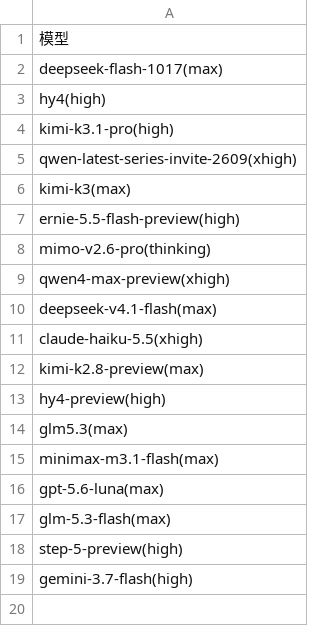
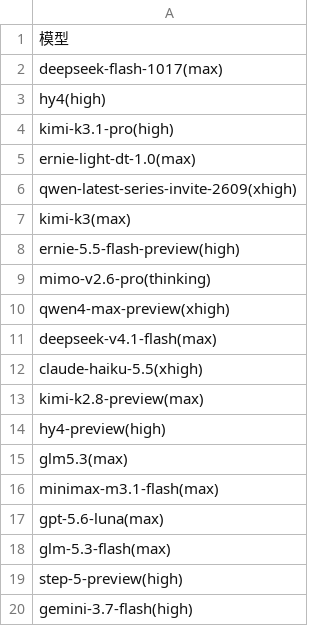
Before and after one commit to snnh/code_bench, a CSV file: docs/data/code_bench/v1.5-rank.csv, drawn as a sheet.

```diff
--- a/docs/data/code_bench/v1.5-rank.csv
+++ b/docs/data/code_bench/v1.5-rank.csv
@@ -4,2 +4,3 @@
 "kimi-k3.1-pro(high)"
+"ernie-light-dt-1.0(max)"
 "qwen-latest-series-invite-2609(xhigh)"
```
Also changed, not shown: docs/data/code_bench/v1.5-rust-v3.2.csv, 4 other files.
